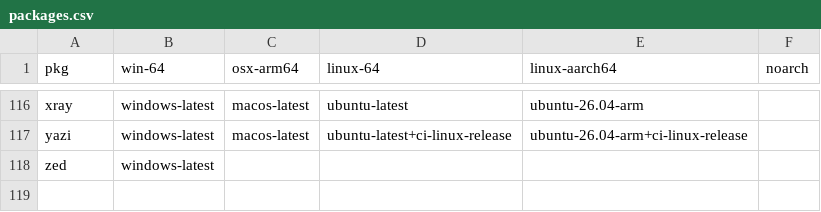
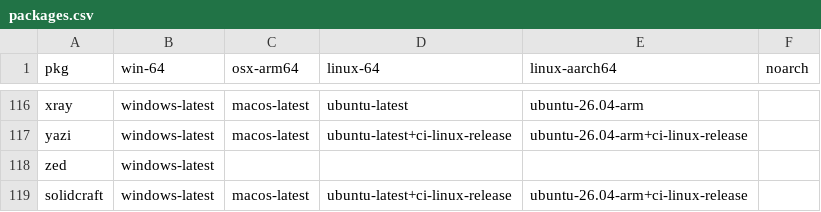
Before and after one commit to Glatzel/demon-forge, a CSV file: packages.csv, drawn as a sheet; only a part is shown, gaps mark what is left out.

Commit message:
feat: add solid craft (#2105)
Co-authored-by: github-actions[bot] <41898282+github-actions[bot]@users.noreply.github.com>

```diff
--- a/packages.csv
+++ b/packages.csv
@@ -118 +118,2 @@ yazi,windows-latest,macos-latest,ubuntu-latest+ci-linux-release,ubuntu-26.04-arm
 zed,windows-latest,,,,
+solidcraft,windows-latest,macos-latest,ubuntu-latest+ci-linux-release,ubuntu-26.04-arm+ci-linux-release,
```
Also changed, not shown: 3 other files.
